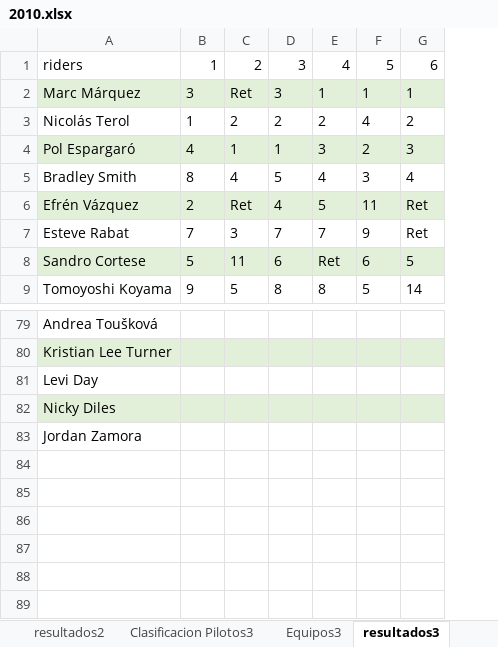
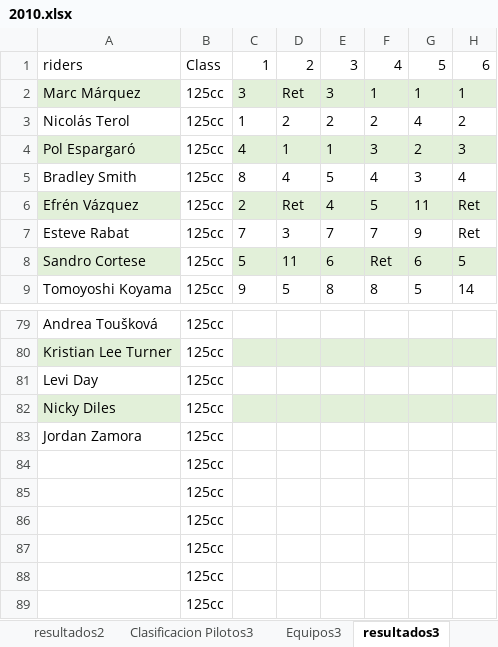
Before and after one commit to skllg/motogp_dw, an Excel workbook: Excels/data/2010.xlsx, sheet resultados3, drawn as a sheet; only a part is shown, gaps mark what is left out; values as stored, in another font and other column widths than the file's, no borders; rows hold the shown columns only; the diff names each change by its address in the sheet, - before the commit and + after, or states it on an @@ line.

```diff
--- a/Excels/data/2010.xlsx (sheet resultados3)
+++ b/Excels/data/2010.xlsx (sheet resultados3)
+column B, rows 1-9: Class | 125cc | 125cc | 125cc | 125cc | 125cc | 125cc | 125cc | 125cc; rows 79-83: all 125cc
+row 84:  | 125cc
+row 85:  | 125cc
+row 86:  | 125cc
+row 87:  | 125cc
+row 88:  | 125cc
+row 89:  | 125cc
```
Also changed, not shown: sheet resultados2, sheet resultados, Excels/data/2003.xlsx, Excels/data/2009.xlsx, 22 other files.
